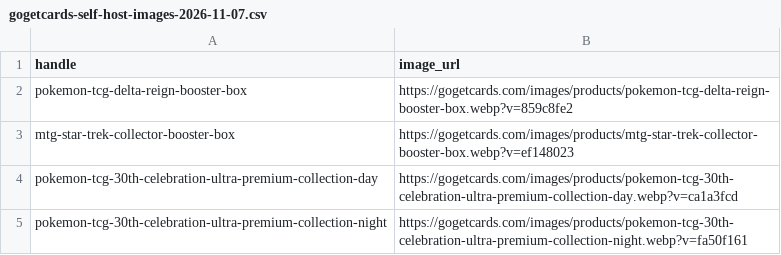
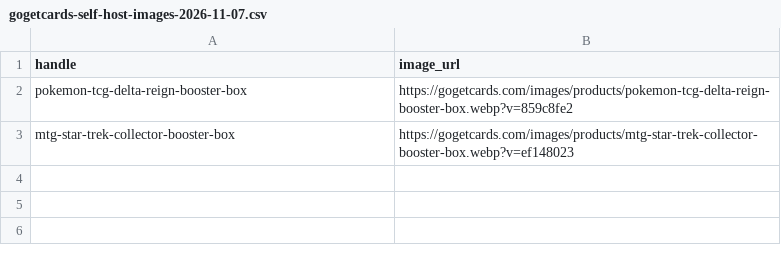
Before and after one commit to samezto-stack/gogetcards, a CSV file: docs/gogetcards-self-host-images-2026-11-07.csv, drawn as a sheet.

```diff
--- a/docs/gogetcards-self-host-images-2026-11-07.csv
+++ b/docs/gogetcards-self-host-images-2026-11-07.csv
@@ -3,3 +3 @@ pokemon-tcg-delta-reign-booster-box,https://gogetcards.com/images/products/pokem
 mtg-star-trek-collector-booster-box,https://gogetcards.com/images/products/mtg-star-trek-collector-booster-box.webp?v=ef148023
-pokemon-tcg-30th-celebration-ultra-premium-collection-day,https://gogetcards.com/images/products/pokemon-tcg-30th-celebration-ultra-premium-collection-day.webp?v=ca1a3fcd
-pokemon-tcg-30th-celebration-ultra-premium-collection-night,https://gogetcards.com/images/products/pokemon-tcg-30th-celebration-ultra-premium-collection-night.webp?v=fa50f161
```
Also changed, not shown: 2 other files.
